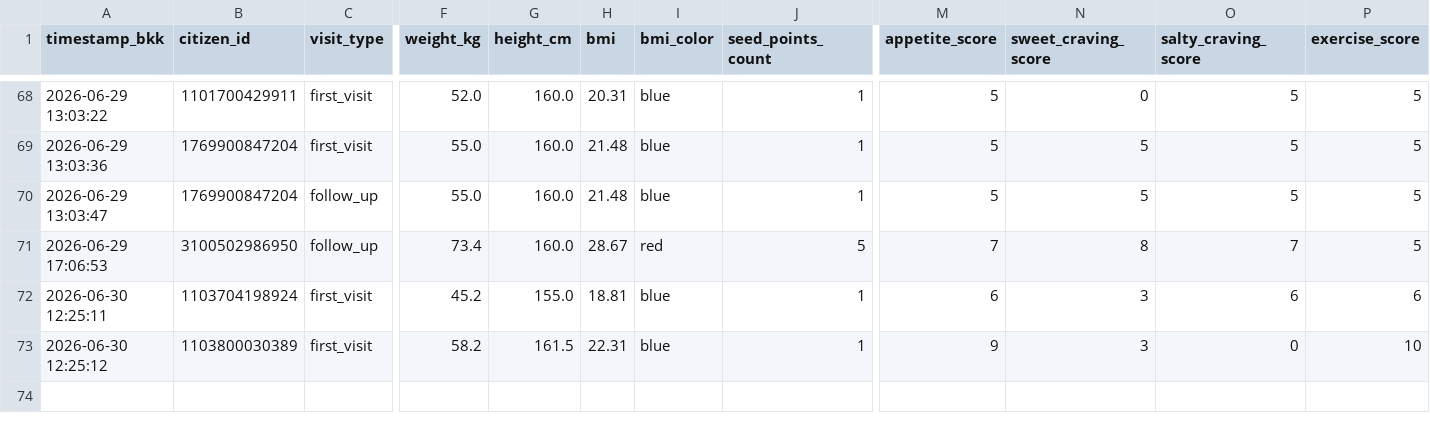
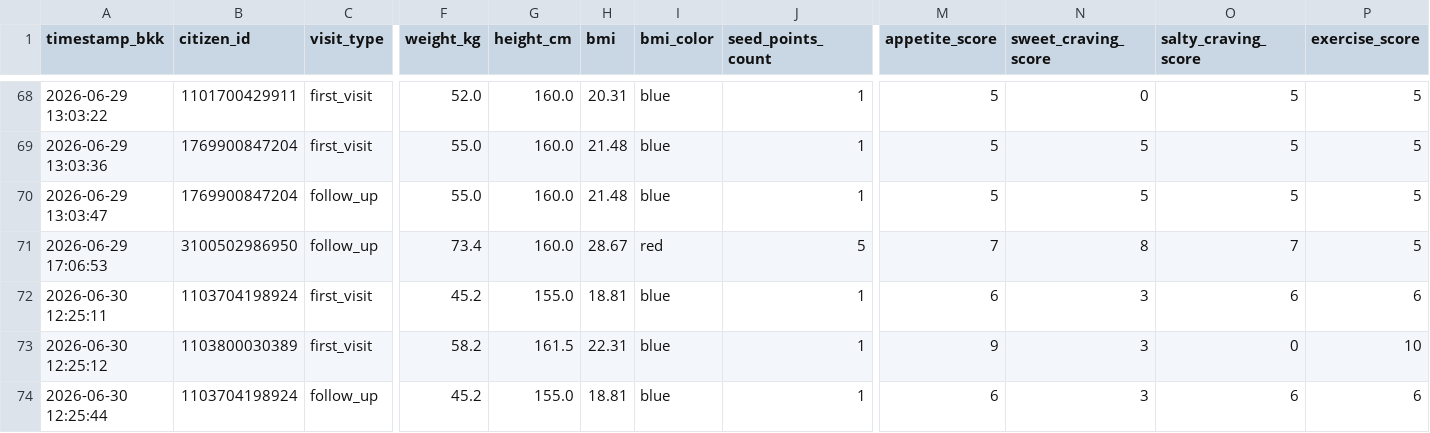
Before and after one commit to PythonianSt/Ear, a CSV file: ear_acupressure.csv, drawn as a sheet; only a part is shown, gaps mark what is left out; rows hold the shown columns only; the diff names each change by its address in the sheet, - before the commit and + after, or states it on an @@ line.

Commit message:
Update auricular acupressure CSV 2026-06-30 12:25:44

```diff
--- a/ear_acupressure.csv
+++ b/ear_acupressure.csv
+row 74: 2026-06-30 12:25:44 | 1103704198924 | follow_up | 45.2 | 155.0 | 18.81 | blue | 1 | 6 | 3 | 6 | 6
```
